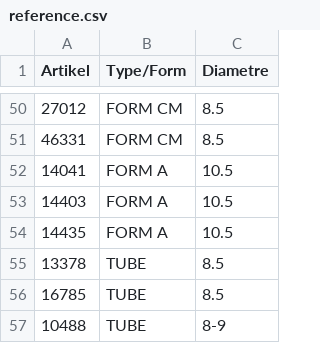
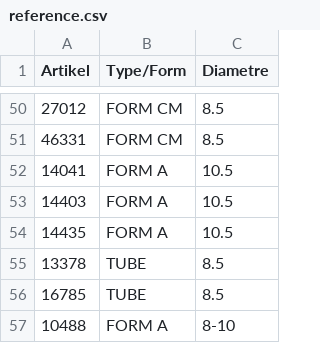
Before and after one commit to CryKun-Sudo/flying-dog-beers, a CSV file: local_data/reference.csv, drawn as a sheet; only a part is shown, gaps mark what is left out.

Commit message:
python update 3

```diff
--- a/local_data/reference.csv
+++ b/local_data/reference.csv
@@ -56,2 +56,2 @@ Artikel,Type/Form,Diametre
 16785,TUBE,8.5
-10488,TUBE,8-9
+10488,FORM A,8-10
```
